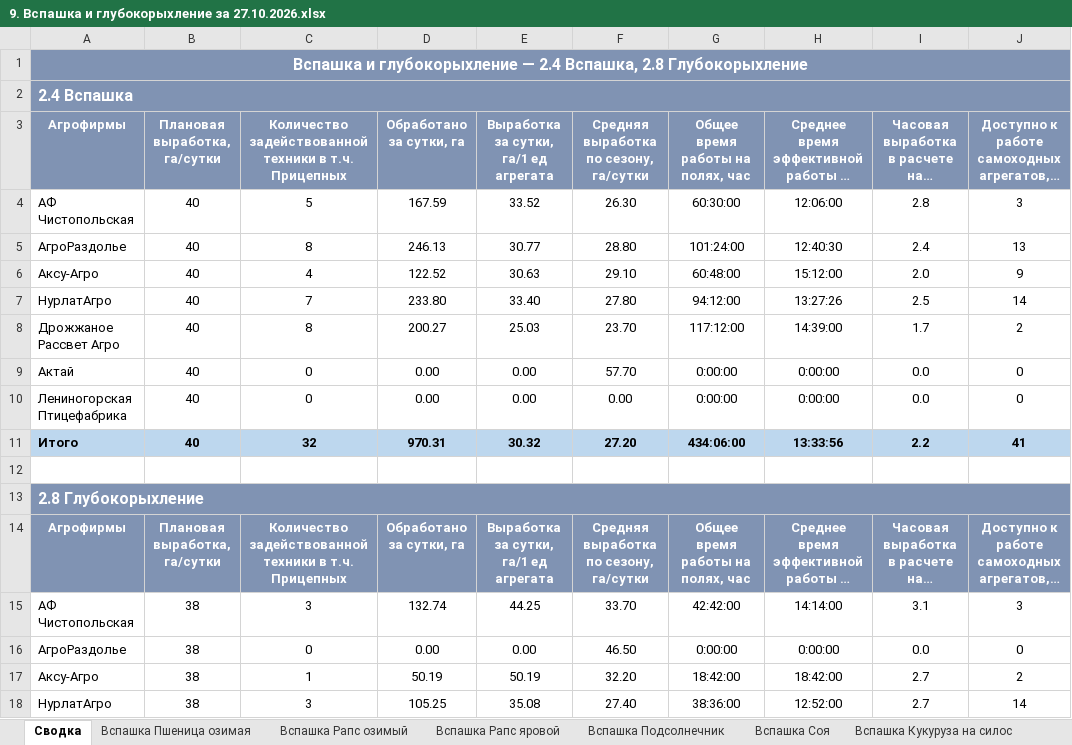
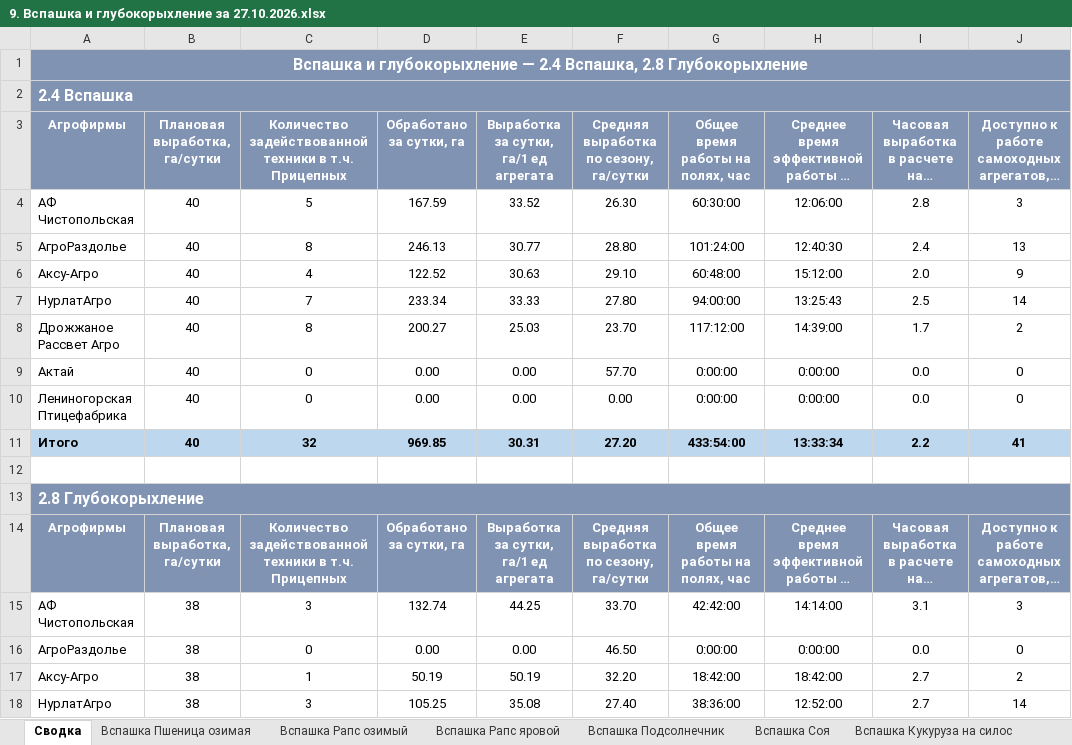
Before and after one commit to RevChem/v4_disk, an Excel workbook: svodki/plan/9. Вспашка и глубокорыхление за 27.10.2026.xlsx, sheet Сводка, drawn as a sheet; only a part is shown; long unchanged cells end in …; values as stored, in another font and other column widths than the file's, no borders; the diff names each change by its address in the sheet, - before the commit and + after, or states it on an @@ line.

```diff
--- a/svodki/plan/9. Вспашка и глубокорыхление за 27.10.2026.xlsx (sheet Сводка)
+++ b/svodki/plan/9. Вспашка и глубокорыхление за 27.10.2026.xlsx (sheet Сводка)
-D7 (Обработано за сутки, га): 233.80
+D7 (Обработано за сутки, га): 233.34
-E7: 33.40
+E7: 33.33
-G7 (Общее время работы на полях, час): 94:12:00
+G7 (Общее время работы на полях, час): 94:00:00
-H7: 13:27:26
+H7: 13:25:43
-D11 (Обработано за сутки, га): 970.31
+D11 (Обработано за сутки, га): 969.85
-E11: 30.32
+E11: 30.31
-G11 (Общее время работы на полях, час): 434:06:00
+G11 (Общее время работы на полях, час): 433:54:00
-H11: 13:33:56
+H11: 13:33:34
```
Also changed, not shown: sheet Вспашка + Глубокорыхление, sheet НурлатАгро, sheet Вспашка Рапс яровой, sheet Итого (все АФ), 2 other files.
